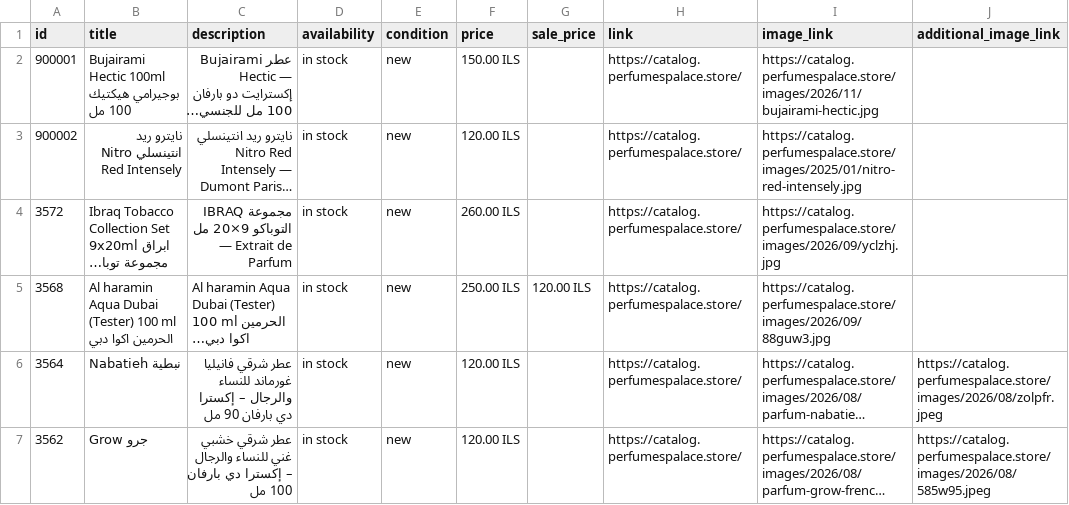
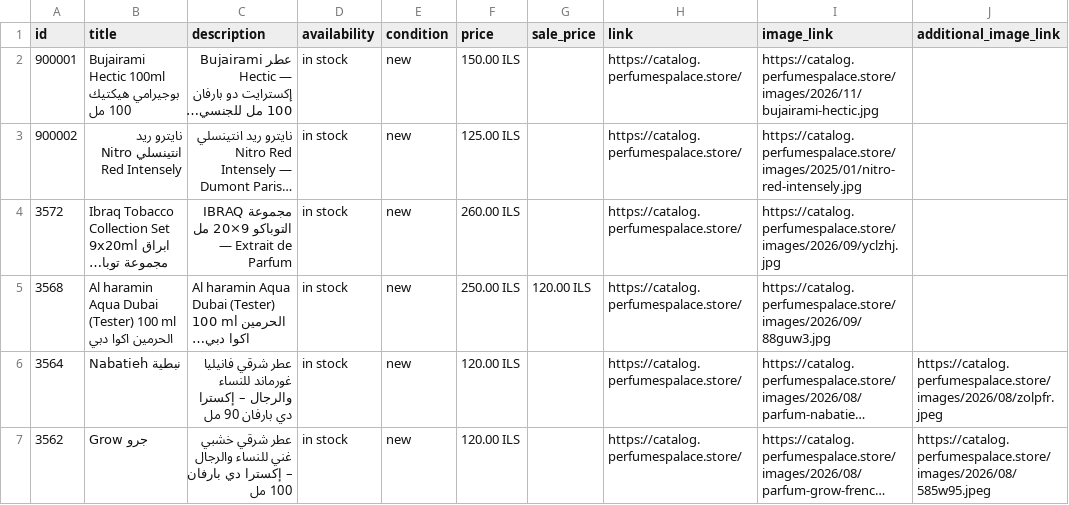
Before and after one commit to blabadi/perfumespalace-store, a CSV file: feed.csv, drawn as a sheet; only a part is shown; long unchanged cells end in …; the diff names each change by its address in the sheet, - before the commit and + after, or states it on an @@ line.

Commit message:
Update 1 product(s) from the admin page
- نايترو ريد انتينسلي Nitro Red Intensely (price: 120.0 -> 125.0)

```diff
--- a/feed.csv
+++ b/feed.csv
-F3 (price): 120.00 ILS
+F3 (price): 125.00 ILS
```
Also changed, not shown: 2 other files.
